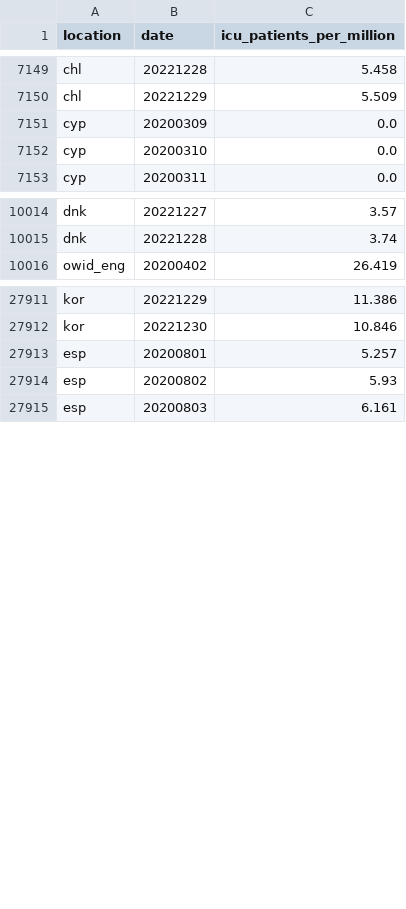
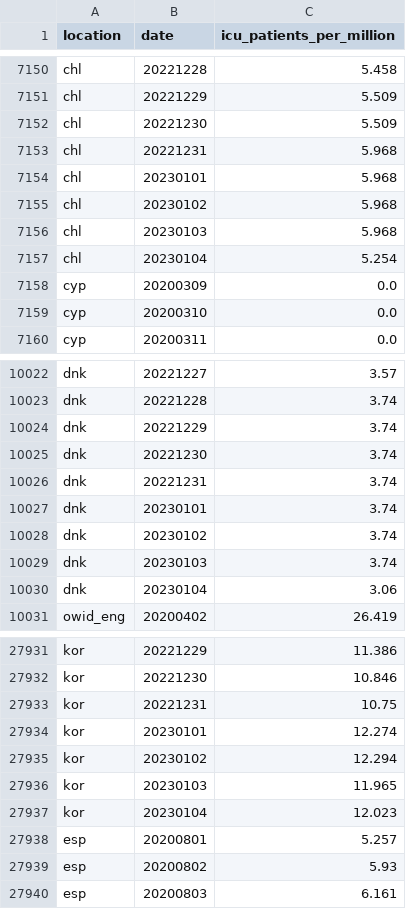
Before and after one commit to open-numbers/ddf--owid--covid_19, a CSV file: ddf--datapoints--icu_patients_per_million--by--location--date.csv, drawn as a sheet; only a part is shown, gaps mark what is left out; the diff covers the shown part only.

```diff
--- a/ddf--datapoints--icu_patients_per_million--by--location--date.csv
+++ b/ddf--datapoints--icu_patients_per_million--by--location--date.csv
@@ -7150,2 +7151,8 @@ chl,20221228,5.458
 chl,20221229,5.509
+chl,20221230,5.509
+chl,20221231,5.968
+chl,20230101,5.968
+chl,20230102,5.968
+chl,20230103,5.968
+chl,20230104,5.254
 cyp,20200309,0.0
@@ -10015,2 +10023,9 @@ dnk,20221227,3.57
 dnk,20221228,3.74
+dnk,20221229,3.74
+dnk,20221230,3.74
+dnk,20221231,3.74
+dnk,20230101,3.74
+dnk,20230102,3.74
+dnk,20230103,3.74
+dnk,20230104,3.06
 owid_eng,20200402,26.419
@@ -27912,2 +27932,7 @@ kor,20221229,11.386
 kor,20221230,10.846
+kor,20221231,10.75
+kor,20230101,12.274
+kor,20230102,12.294
+kor,20230103,11.965
+kor,20230104,12.023
 esp,20200801,5.257
```
Also changed, not shown: 9 added rows and 53 edited cells elsewhere in this file, ddf--datapoints--icu_patients--by--location--date.csv, ddf--datapoints--total_boosters--by--location--date.csv, 36 other files.
